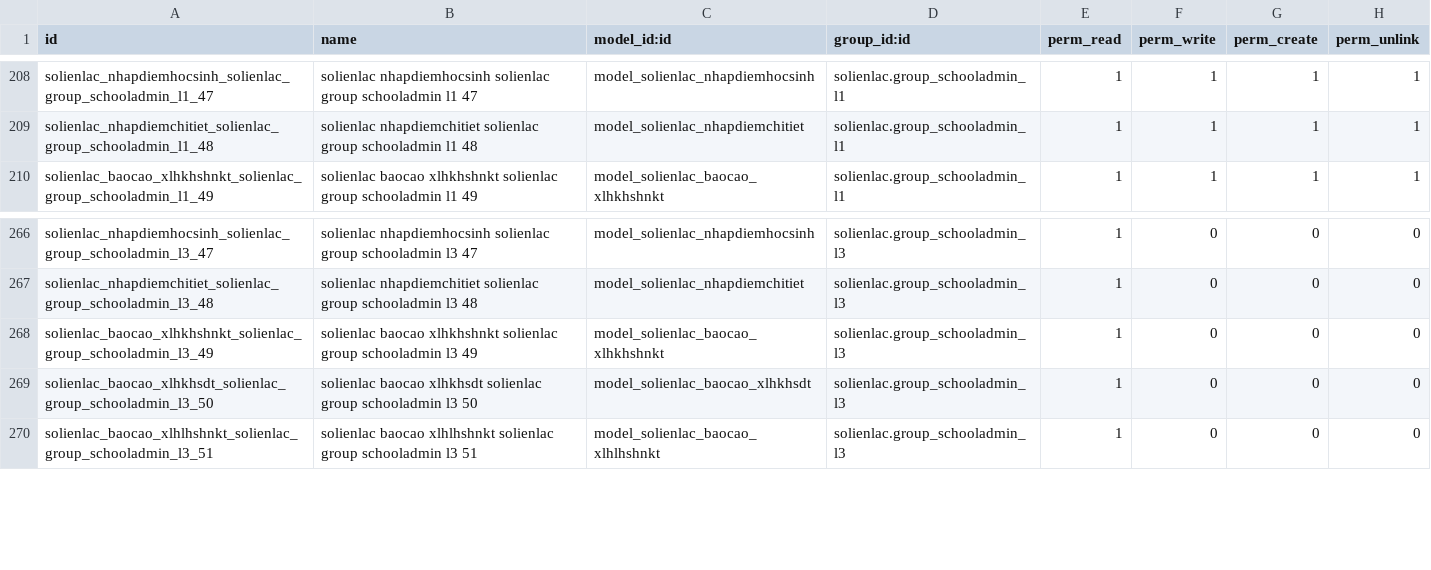
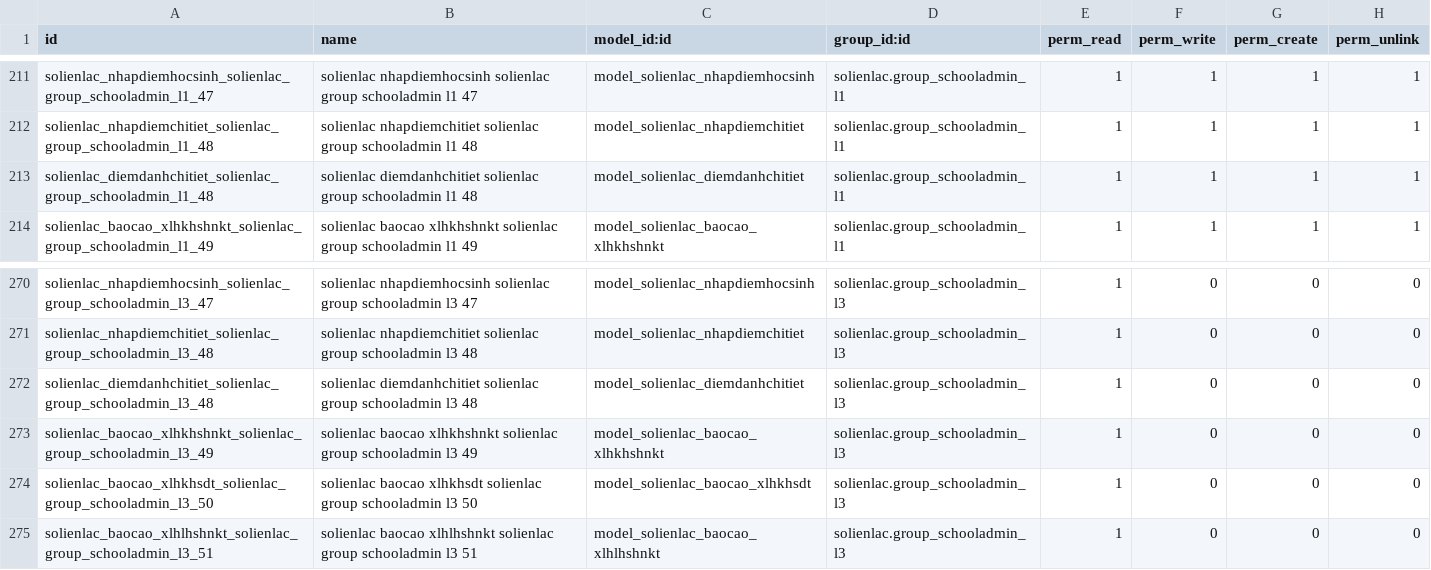
Before and after one commit to tienhieuD/odoo-project-sll, a CSV file: security/ir.model.access.csv, drawn as a sheet; only a part is shown, gaps mark what is left out; the diff covers the shown part only; the diff names each change by its address in the sheet, - before the commit and + after, or states it on an @@ line.

```diff
--- a/security/ir.model.access.csv
+++ b/security/ir.model.access.csv
+row 213: solienlac_diemdanhchitiet_solienlac_group_schooladmin_l1_48 | solienlac diemdanhchitiet solienlac group schooladmin l1 48 | model_solienlac_diemdanhchitiet | solienlac.group_schooladmin_l1 | 1 | 1 | 1 | 1
+row 272: solienlac_diemdanhchitiet_solienlac_group_schooladmin_l3_48 | solienlac diemdanhchitiet solienlac group schooladmin l3 48 | model_solienlac_diemdanhchitiet | solienlac.group_schooladmin_l3 | 1 | 0 | 0 | 0
```
Also changed, not shown: 12 added rows elsewhere in this file, 5 other files.
